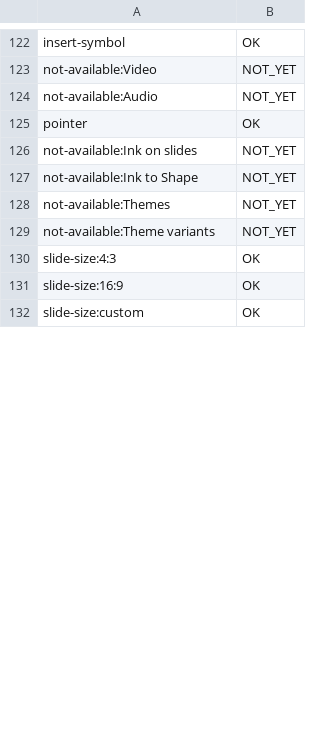
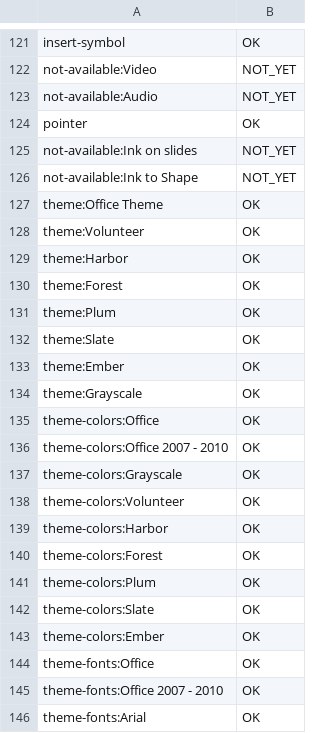
Before and after one commit to Akeilan/FolioDeliver, a TSV file: docs/command-walk.tsv, drawn as a sheet; only a part is shown, gaps mark what is left out; the shorter side is filled out with more unchanged rows; removed rows and columns are numbered as before the commit, all else as after; the diff covers the shown part only; the diff names each change by its address in the sheet, - before the commit and + after, or states it on an @@ line.

```diff
--- a/docs/command-walk.tsv
+++ b/docs/command-walk.tsv
-row 128: not-available:Themes | NOT_YET
-row 129: not-available:Theme variants | NOT_YET
+row 127: theme:Office Theme | OK
+row 128: theme:Volunteer | OK
+row 129: theme:Harbor | OK
+row 130: theme:Forest | OK
+row 131: theme:Plum | OK
+row 132: theme:Slate | OK
+row 133: theme:Ember | OK
+row 134: theme:Grayscale | OK
+row 135: theme-colors:Office | OK
+row 136: theme-colors:Office 2007 - 2010 | OK
+row 137: theme-colors:Grayscale | OK
+row 138: theme-colors:Volunteer | OK
+row 139: theme-colors:Harbor | OK
+row 140: theme-colors:Forest | OK
+row 141: theme-colors:Plum | OK
+row 142: theme-colors:Slate | OK
+row 143: theme-colors:Ember | OK
+row 144: theme-fonts:Office | OK
+row 145: theme-fonts:Office 2007 - 2010 | OK
+row 146: theme-fonts:Arial | OK
```
Also changed, not shown: 35 added rows, 2 removed rows and 1 edited cell elsewhere in this file, 21 other files.
